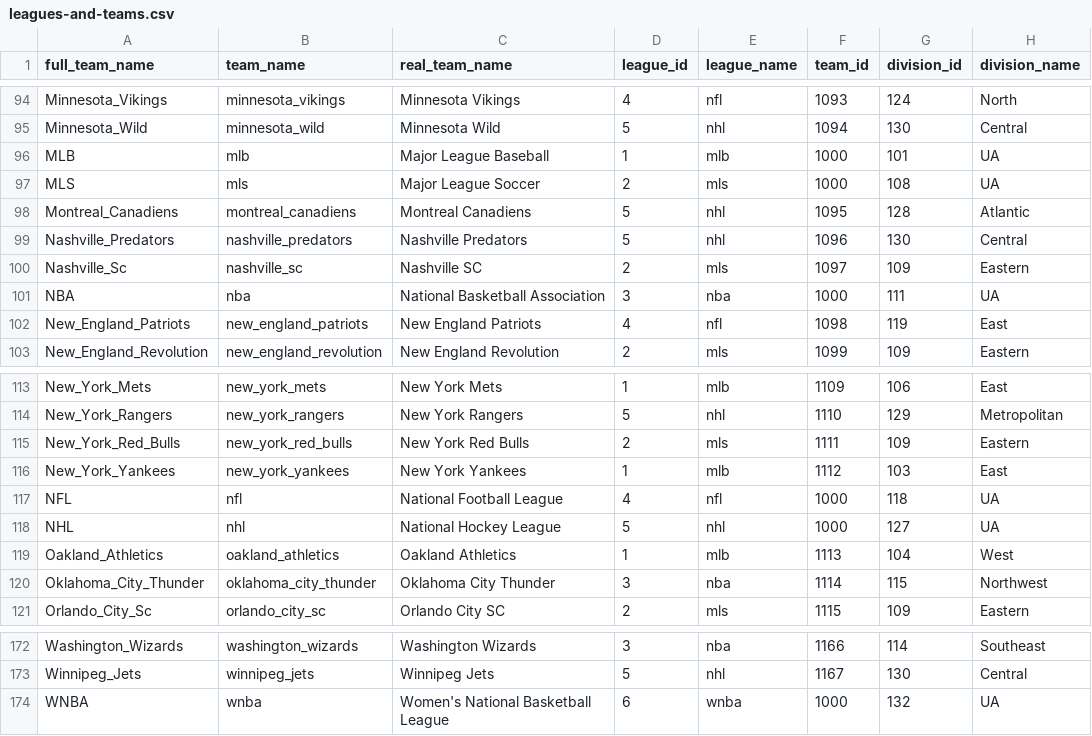
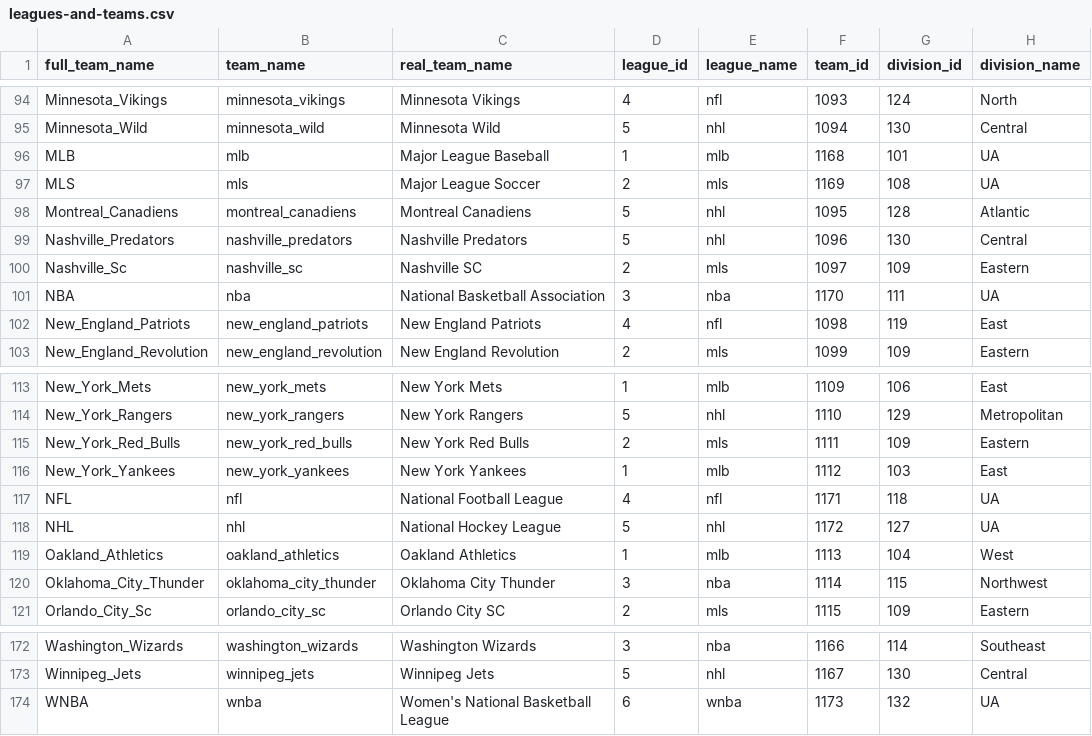
Before and after one commit to pbertain/sportspuff-v6, a CSV file: leagues-and-teams.csv, drawn as a sheet; only a part is shown, gaps mark what is left out; the diff names each change by its address in the sheet, - before the commit and + after, or states it on an @@ line.

Commit message:
Fix duplicate team_id values in CSV
- Found 6 teams using team_id=1000 across different leagues
- Generated unique team_ids (1168-1173) for duplicate entries
- Fixed MLB, MLS, NBA, NFL, NHL, WNBA teams with duplicate IDs
- Now all 173 teams have unique team_ids
- Resolves 'ON CONFLICT DO UPDATE' database error
- Data import should now complete successfully!

```diff
--- a/leagues-and-teams.csv
+++ b/leagues-and-teams.csv
-F96 (team_id): 1000
+F96 (team_id): 1168
-F97 (team_id): 1000
+F97 (team_id): 1169
-F101 (team_id): 1000
+F101 (team_id): 1170
-F117 (team_id): 1000
+F117 (team_id): 1171
-F118 (team_id): 1000
+F118 (team_id): 1172
-F174 (team_id): 1000
+F174 (team_id): 1173
```
